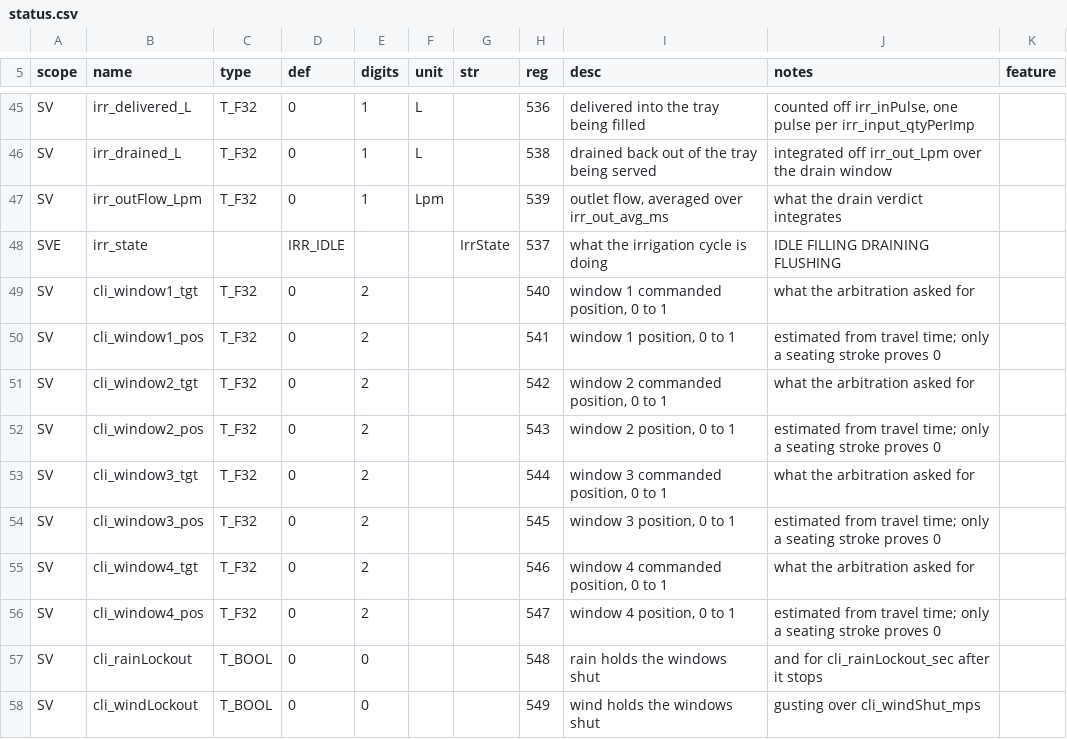
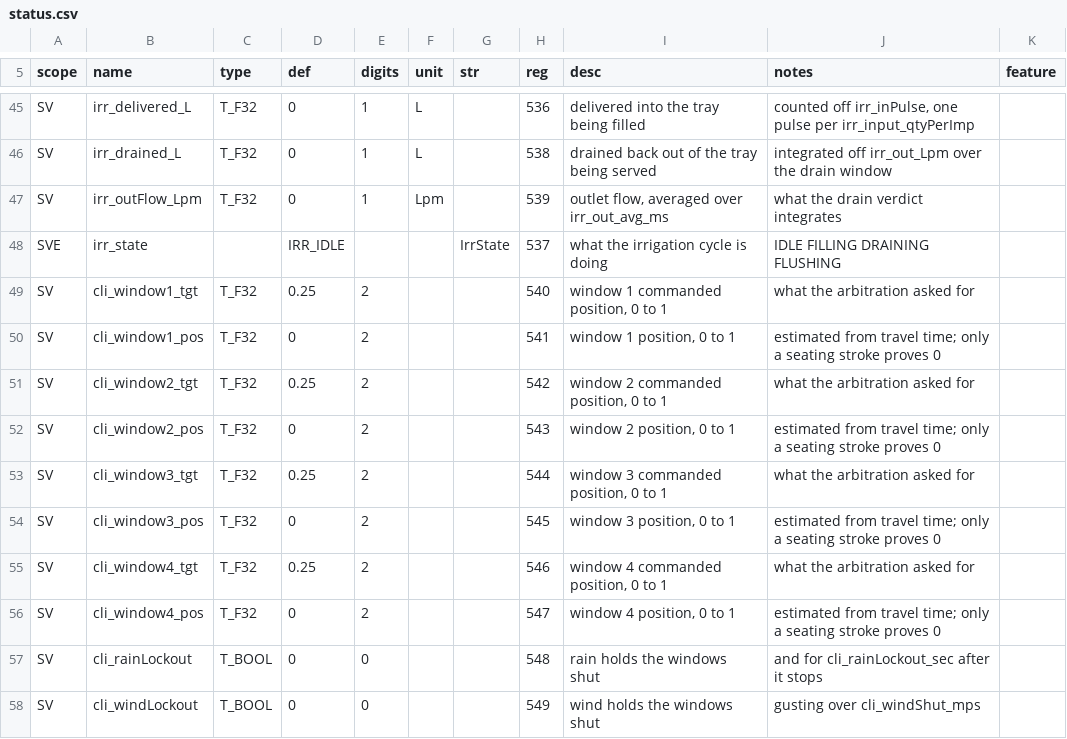
Before and after one commit to pstch/botanik2, a CSV file: src/sites/gh_mlb41/tables/status.csv, drawn as a sheet; only a part is shown, gaps mark what is left out; the diff names each change by its address in the sheet, - before the commit and + after, or states it on an @@ line.

```diff
--- a/src/sites/gh_mlb41/tables/status.csv
+++ b/src/sites/gh_mlb41/tables/status.csv
-D49 (def): 0
+D49 (def): 0.25
-D51 (def): 0
+D51 (def): 0.25
-D53 (def): 0
+D53 (def): 0.25
-D55 (def): 0
+D55 (def): 0.25
```
Also changed, not shown: src/sites/gh_mlb41/tables/enums.csv, src/sites/gh_mlb41/tables/params.csv, 22 other files.
